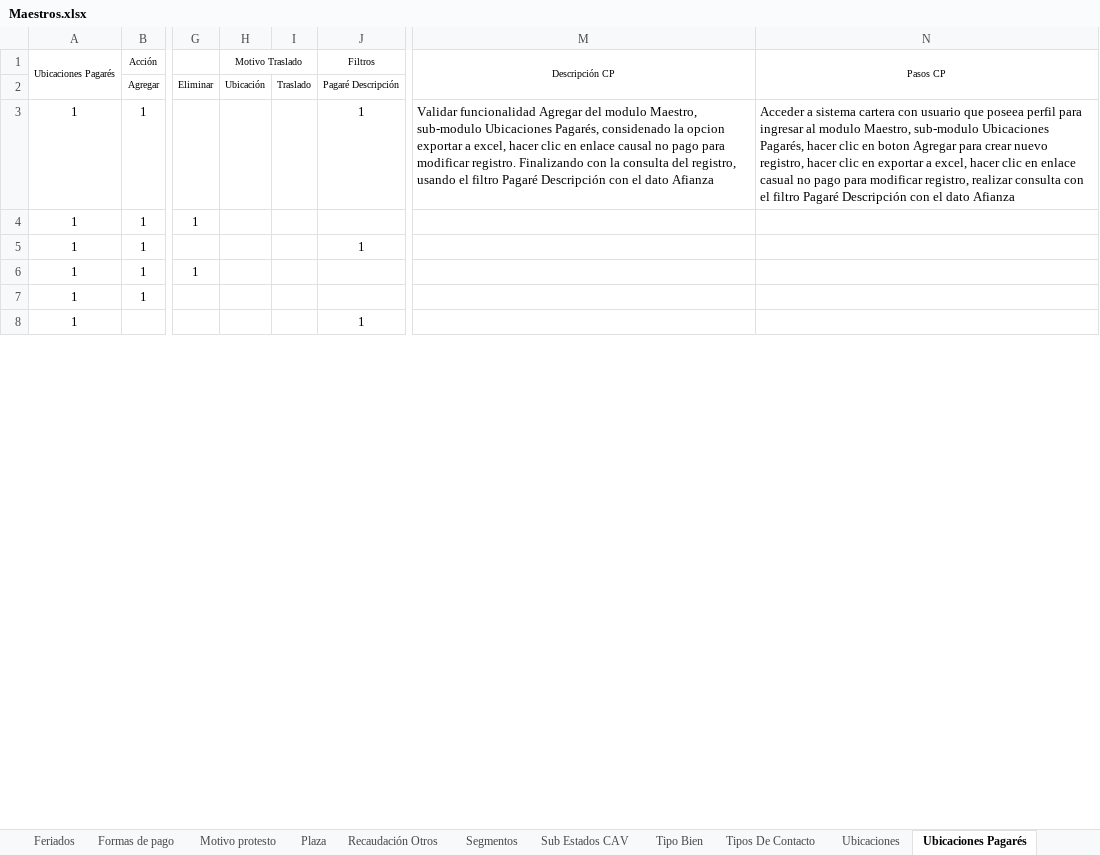
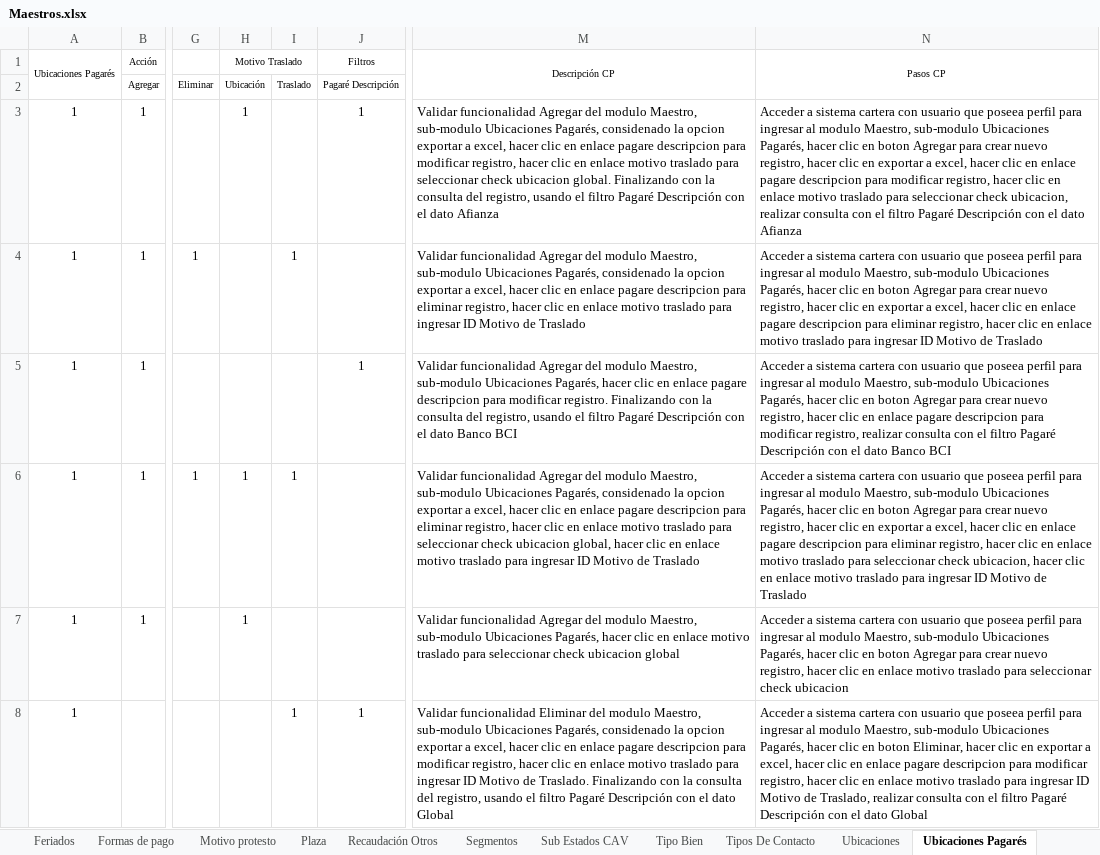
Before and after one commit to mvilches2508/Global-Testing, an Excel workbook: Maestros.xlsx, sheet Ubicaciones Pagarés, drawn as a sheet; only a part is shown, gaps mark what is left out; values as stored, in another font and other column widths than the file's, no borders; the diff covers the shown part only; the diff names each change by its address in the sheet, - before the commit and + after, or states it on an @@ line.

```diff
--- a/Maestros.xlsx (sheet Ubicaciones Pagarés)
+++ b/Maestros.xlsx (sheet Ubicaciones Pagarés)
-H3 (Motivo Traslado): (empty)
+H3 (Motivo Traslado): 1
-M3 (Descripción CP): …en enlace causal no pago para modificar registro. Finalizando con…
+M3 (Descripción CP): …en enlace pagare descripcion para modificar registro, hacer clic en enlace motivo traslado para seleccionar check ubicacion global. Finalizando con…
-N3 (Pasos CP): …en enlace casual no pago para modificar registro, realizar consulta…
+N3 (Pasos CP): …en enlace pagare descripcion para modificar registro, hacer clic en enlace motivo traslado para seleccionar check ubicacion, realizar consulta…
-I4: (empty)
+I4: 1
-M4 (Descripción CP): (empty)
+M4 (Descripción CP): Validar funcionalidad Agregar del modulo Maestro, sub-modulo Ubicaciones Pagarés, considenado la opcion exportar a excel, hacer clic en enlace pagare descripcion para eliminar registro, hacer clic en enlace motivo traslado para ingresar ID Motivo de Traslado
-N4 (Pasos CP): (empty)
+N4 (Pasos CP): Acceder a sistema cartera con usuario que poseea perfil para ingresar al modulo Maestro, sub-modulo Ubicaciones Pagarés, hacer clic en boton Agregar para crear nuevo registro, hacer clic en exportar a excel, hacer clic en enlace pagare descripcion para eliminar registro, hacer clic en enlace motivo traslado para ingresar ID Motivo de Traslado
-M5 (Descripción CP): (empty)
+M5 (Descripción CP): Validar funcionalidad Agregar del modulo Maestro, sub-modulo Ubicaciones Pagarés, hacer clic en enlace pagare descripcion para modificar registro. Finalizando con la consulta del registro, usando el filtro Pagaré Descripción con el dato Banco BCI
-N5 (Pasos CP): (empty)
+N5 (Pasos CP): Acceder a sistema cartera con usuario que poseea perfil para ingresar al modulo Maestro, sub-modulo Ubicaciones Pagarés, hacer clic en boton Agregar para crear nuevo registro, hacer clic en enlace pagare descripcion para modificar registro, realizar consulta con el filtro Pagaré Descripción con el dato Banco BCI
-H6:H7 (Motivo Traslado): (empty)
+H6:H7 (Motivo Traslado): 1
-I6: (empty)
+I6: 1
-M6 (Descripción CP): (empty)
+M6 (Descripción CP): Validar funcionalidad Agregar del modulo Maestro, sub-modulo Ubicaciones Pagarés, considenado la opcion exportar a excel, hacer clic en enlace pagare descripcion para eliminar registro, hacer clic en enlace motivo traslado para seleccionar check ubicacion global, hacer clic en enlace motivo traslado para ingresar ID Motivo de Traslado
-N6 (Pasos CP): (empty)
+N6 (Pasos CP): Acceder a sistema cartera con usuario que poseea perfil para ingresar al modulo Maestro, sub-modulo Ubicaciones Pagarés, hacer clic en boton Agregar para crear nuevo registro, hacer clic en exportar a excel, hacer clic en enlace pagare descripcion para eliminar registro, hacer clic en enlace motivo traslado para seleccionar check ubicacion, hacer clic en enlace motivo traslado para ingresar ID Motivo de Traslado
-M7 (Descripción CP): (empty)
+M7 (Descripción CP): Validar funcionalidad Agregar del modulo Maestro, sub-modulo Ubicaciones Pagarés, hacer clic en enlace motivo traslado para seleccionar check ubicacion global
-N7 (Pasos CP): (empty)
+N7 (Pasos CP): Acceder a sistema cartera con usuario que poseea perfil para ingresar al modulo Maestro, sub-modulo Ubicaciones Pagarés, hacer clic en boton Agregar para crear nuevo registro, hacer clic en enlace motivo traslado para seleccionar check ubicacion
-I8: (empty)
+I8: 1
-M8 (Descripción CP): (empty)
+M8 (Descripción CP): Validar funcionalidad Eliminar del modulo Maestro, sub-modulo Ubicaciones Pagarés, considenado la opcion exportar a excel, hacer clic en enlace pagare descripcion para modificar registro, hacer clic en enlace motivo traslado para ingresar ID Motivo de Traslado. Finalizando con la consulta del registro, usando el filtro Pagaré Descripción con el dato Global
-N8 (Pasos CP): (empty)
+N8 (Pasos CP): Acceder a sistema cartera con usuario que poseea perfil para ingresar al modulo Maestro, sub-modulo Ubicaciones Pagarés, hacer clic en boton Eliminar, hacer clic en exportar a excel, hacer clic en enlace pagare descripcion para modificar registro, hacer clic en enlace motivo traslado para ingresar ID Motivo de Traslado, realizar consulta con el filtro Pagaré Descripción con el dato Global
```
Also changed, not shown: 28 edited cells elsewhere in this sheet, sheet Tipo Bien, sheet Tipos De Contacto, sheet Recaudación Otros, other sheet tabs, formulas that keep their value, 1 other file.
